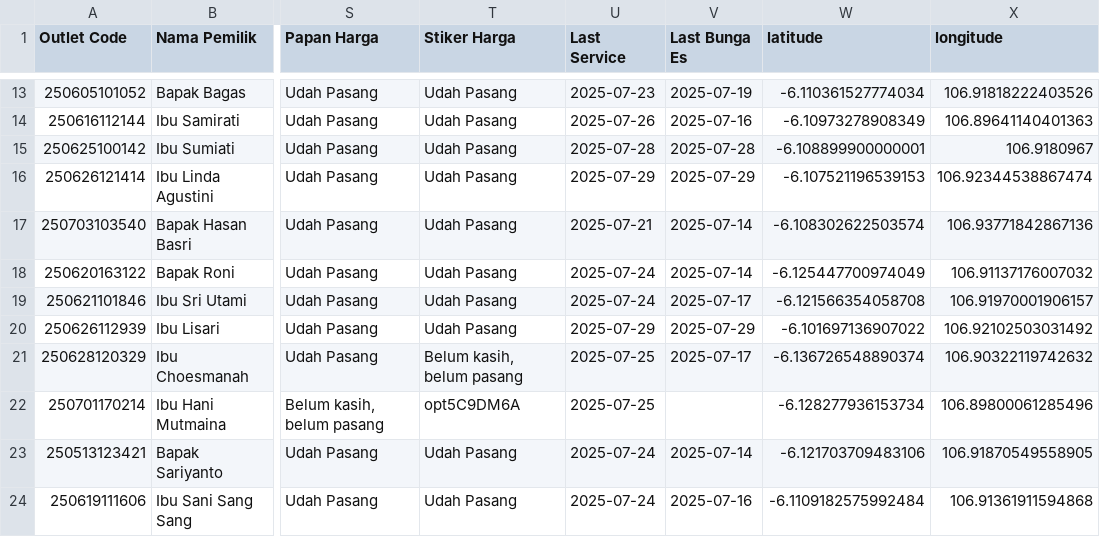
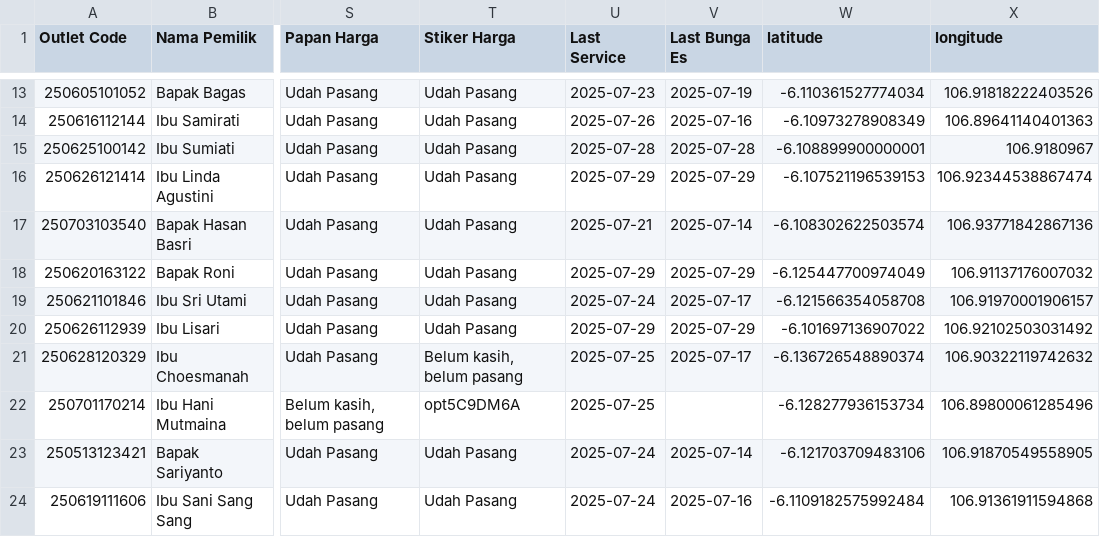
Before and after one commit to AlimanIrawan/outlet_map, a CSV file: public/markers.csv, drawn as a sheet; only a part is shown, gaps mark what is left out; the diff covers the shown part only; the diff names each change by its address in the sheet, - before the commit and + after, or states it on an @@ line.

Commit message:
🚚 更新送货数据 - 2025/07/29

```diff
--- a/public/markers.csv
+++ b/public/markers.csv
-U18 (Last Service): 2025-07-24
+U18 (Last Service): 2025-07-29
-V18 (Last Bunga Es): 2025-07-14
+V18 (Last Bunga Es): 2025-07-29
```
Also changed, not shown: 1 removed row and 13 edited cells elsewhere in this file.
